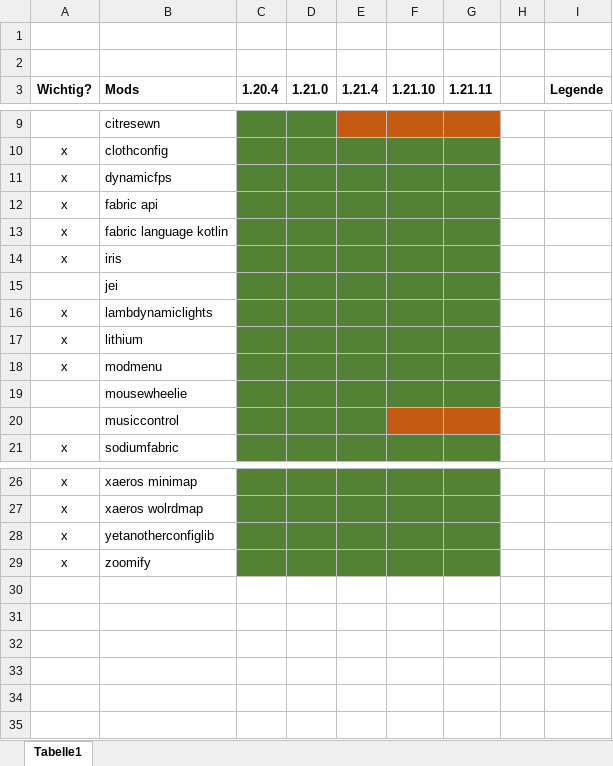
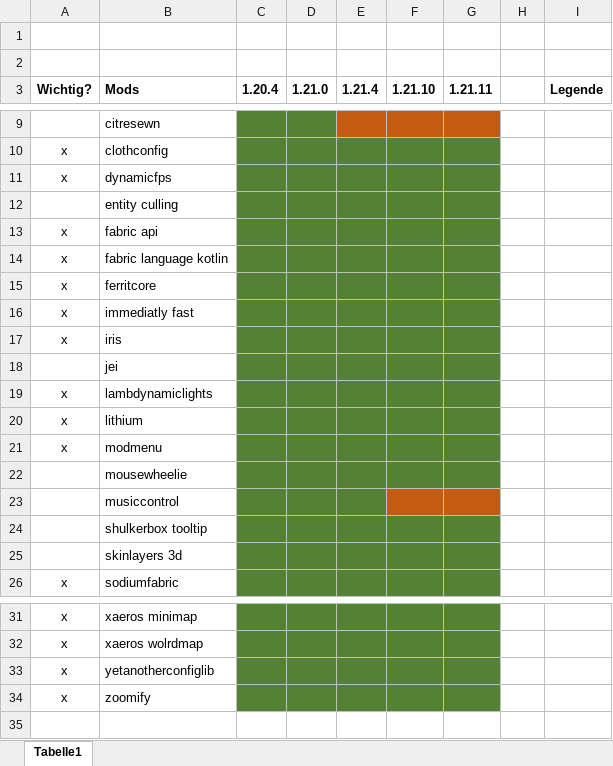
Before and after one commit to klingenprinz/MC-Mods, an Excel workbook: mcmods.xlsx, sheet Tabelle1, drawn as a sheet; only a part is shown, gaps mark what is left out; values as stored, in another font and other column widths than the file's, no borders; removed rows and columns are numbered as before the commit, all else as after; the diff names each change by its address in the sheet, - before the commit and + after, or states it on an @@ line.

Commit message:
added Ferritcore, immediatly fast, entity culling, skinlayers 3d, shulkerbox tooltip

```diff
--- a/mcmods.xlsx (sheet Tabelle1)
+++ b/mcmods.xlsx (sheet Tabelle1)
+row 12:  | entity culling
+row 15: x | ferritcore
+row 16: x | immediatly fast
+row 24:  | shulkerbox tooltip
+row 25:  | skinlayers 3d
-row 30: (empty)
-row 31: (empty)
-row 32: (empty)
-row 33: (empty)
-row 34: (empty)
```
Also changed, not shown: 5 other files.
